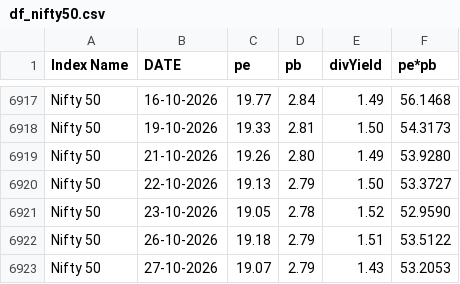
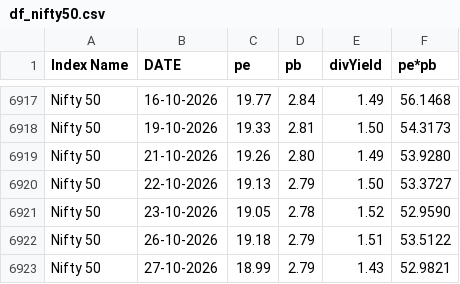
Before and after one commit to mrudulchaudhari/working-market, a CSV file: data/df_nifty50.csv, drawn as a sheet; only a part is shown, gaps mark what is left out.

```diff
--- a/data/df_nifty50.csv
+++ b/data/df_nifty50.csv
@@ -6922,2 +6922,2 @@ Nifty 50,23-10-2026,19.05,2.78,1.52,52.9590
 Nifty 50,26-10-2026,19.18,2.79,1.51,53.5122
-Nifty 50,27-10-2026,19.07,2.79,1.43,53.2053
+Nifty 50,27-10-2026,18.99,2.79,1.43,52.9821
```
Also changed, not shown: data/df_niftybank.csv.
